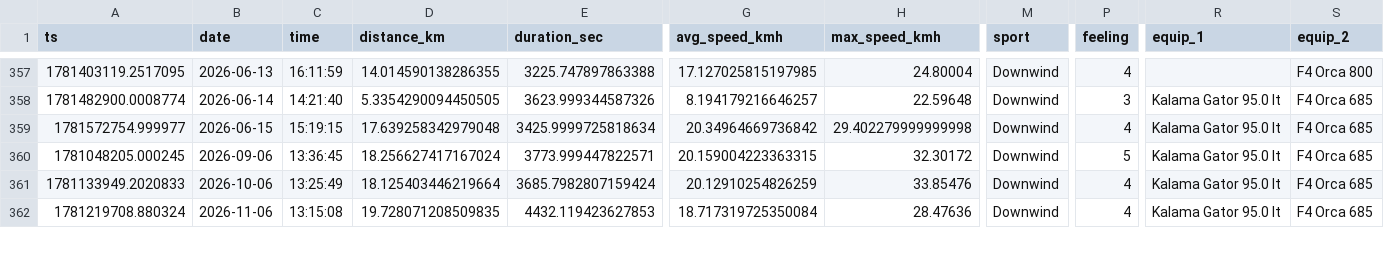
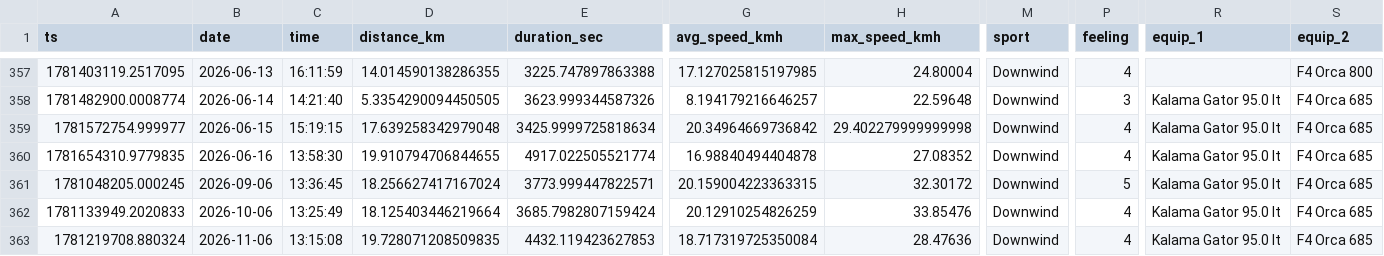
Before and after one commit to dustin/dwp, a CSV file: web/src/data/runs.csv, drawn as a sheet; only a part is shown, gaps mark what is left out; rows hold the shown columns only; the diff names each change by its address in the sheet, - before the commit and + after, or states it on an @@ line.

```diff
--- a/web/src/data/runs.csv
+++ b/web/src/data/runs.csv
+row 360: 1781654310.9779835 | 2026-06-16 | 13:58:30 | 19.910794706844655 | 4917.022505521774 | 16.98840494404878 | 27.08352 | Downwind | 4 | Kalama Gator 95.0 lt | F4 Orca 685
```
Also changed, not shown: web/src/data/crashes.csv.
